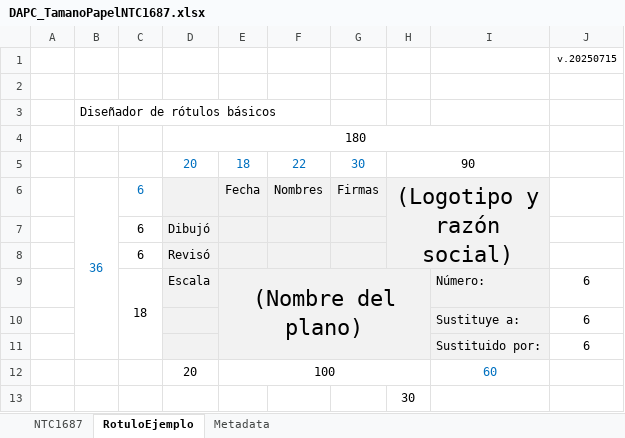
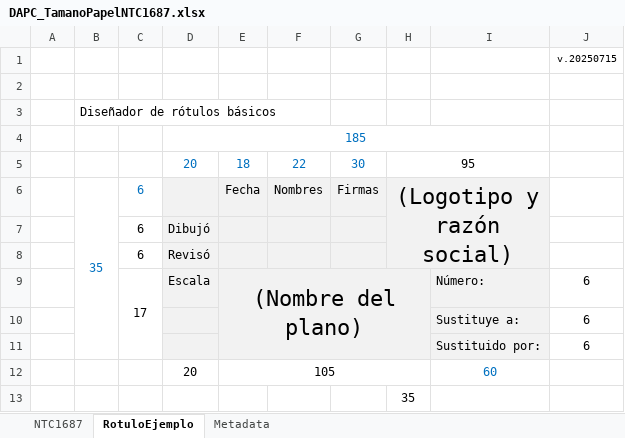
Before and after one commit to rcfdtools/R.DAPC, an Excel workbook: file/table/DAPC_TamanoPapelNTC1687.xlsx, sheet RotuloEjemplo, drawn as a sheet; values as stored, in another font and other column widths than the file's, no borders; charts and pictures not drawn; the diff names each change by its address in the sheet, - before the commit and + after, or states it on an @@ line.

```diff
--- a/file/table/DAPC_TamanoPapelNTC1687.xlsx (sheet RotuloEjemplo)
+++ b/file/table/DAPC_TamanoPapelNTC1687.xlsx (sheet RotuloEjemplo)
-D4: 180
+D4: 185
-D4 text colour: black
+D4 text colour: #0070C0
-H5: 90
+H5: 95
-B6: 36
+B6: 35
-C9: 18
+C9: 17
-E12: 100
+E12: 105
-H13: 30
+H13: 35
```
Also changed, not shown: sheet NTC1687, 2 other files.
